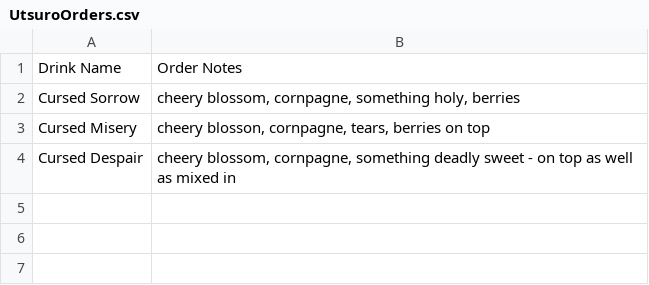
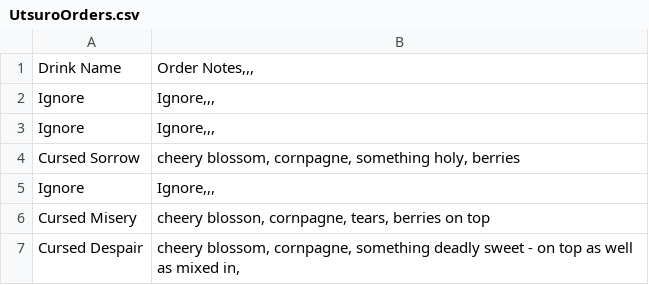
Before and after one commit to openalphausc/bet, a CSV file: Assets/Text/Order Files/UtsuroOrders.csv, drawn as a sheet.

```diff
--- a/Assets/Text/Order Files/UtsuroOrders.csv
+++ b/Assets/Text/Order Files/UtsuroOrders.csv
@@ -1,4 +1,7 @@
-Drink Name;Order Notes
+Drink Name;Order Notes,,,
+Ignore;Ignore,,,
+Ignore;Ignore,,,
 Cursed Sorrow;cheery blossom, cornpagne, something holy, berries
+Ignore;Ignore,,,
 Cursed Misery;cheery blosson, cornpagne, tears, berries on top
-Cursed Despair;cheery blossom, cornpagne, something deadly sweet - on top as well as mixed in
+Cursed Despair;cheery blossom, cornpagne, something deadly sweet - on top as well as mixed in,
```
Also changed, not shown: Assets/Text/Order Files/EldritchOrders.csv, Assets/Text/Order Files/GalahadtheDragonbornOrders.csv, 26 other files.
